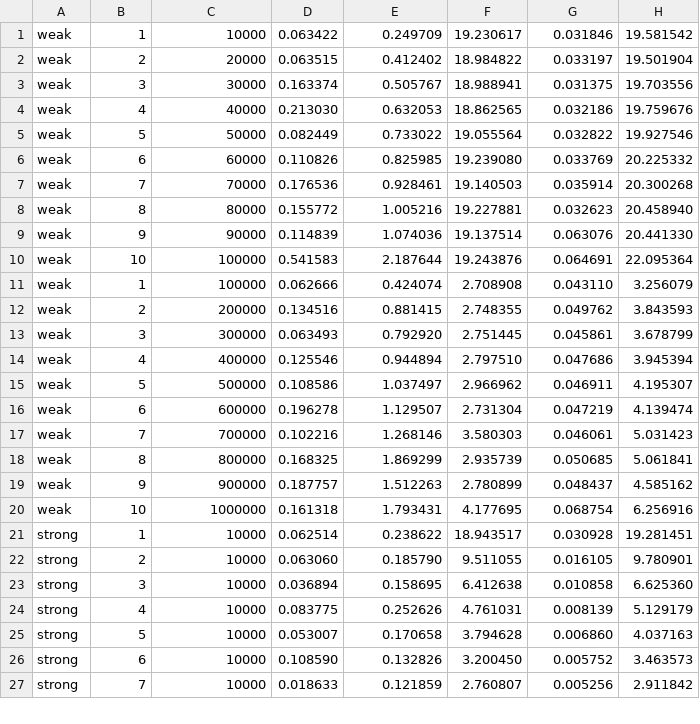
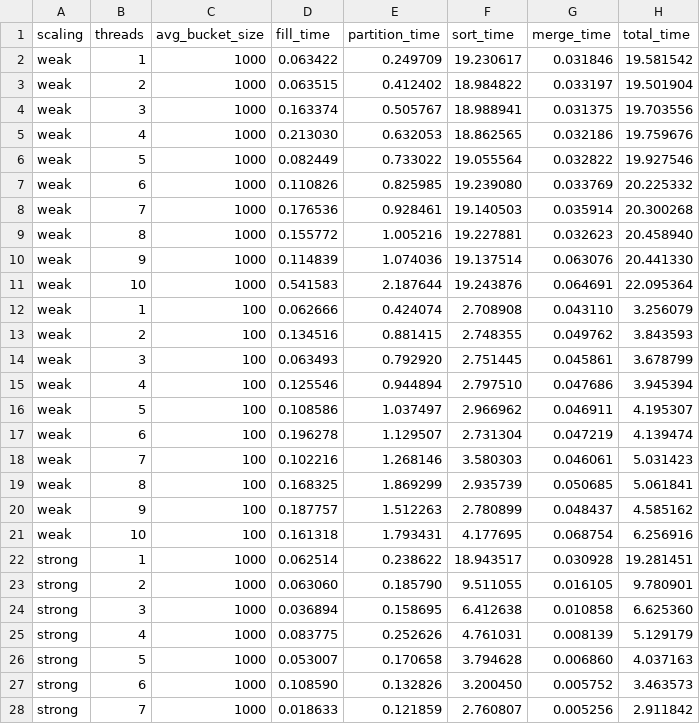
Before and after one commit to wlpinjlte/mpr, a CSV file: mpi/results.csv, drawn as a sheet; only a part is shown; the diff covers the shown part only.

```diff
--- a/mpi/results.csv
+++ b/mpi/results.csv
@@ -1,27 +1,28 @@
-weak,1,10000,0.063422,0.249709,19.230617,0.031846,19.581542
-weak,2,20000,0.063515,0.412402,18.984822,0.033197,19.501904
-weak,3,30000,0.163374,0.505767,18.988941,0.031375,19.703556
-weak,4,40000,0.213030,0.632053,18.862565,0.032186,19.759676
-weak,5,50000,0.082449,0.733022,19.055564,0.032822,19.927546
-weak,6,60000,0.110826,0.825985,19.239080,0.033769,20.225332
-weak,7,70000,0.176536,0.928461,19.140503,0.035914,20.300268
-weak,8,80000,0.155772,1.005216,19.227881,0.032623,20.458940
-weak,9,90000,0.114839,1.074036,19.137514,0.063076,20.441330
-weak,10,100000,0.541583,2.187644,19.243876,0.064691,22.095364
-weak,1,100000,0.062666,0.424074,2.708908,0.043110,3.256079
-weak,2,200000,0.134516,0.881415,2.748355,0.049762,3.843593
-weak,3,300000,0.063493,0.792920,2.751445,0.045861,3.678799
-weak,4,400000,0.125546,0.944894,2.797510,0.047686,3.945394
-weak,5,500000,0.108586,1.037497,2.966962,0.046911,4.195307
-weak,6,600000,0.196278,1.129507,2.731304,0.047219,4.139474
-weak,7,700000,0.102216,1.268146,3.580303,0.046061,5.031423
-weak,8,800000,0.168325,1.869299,2.935739,0.050685,5.061841
-weak,9,900000,0.187757,1.512263,2.780899,0.048437,4.585162
-weak,10,1000000,0.161318,1.793431,4.177695,0.068754,6.256916
-strong,1,10000,0.062514,0.238622,18.943517,0.030928,19.281451
-strong,2,10000,0.063060,0.185790,9.511055,0.016105,9.780901
-strong,3,10000,0.036894,0.158695,6.412638,0.010858,6.625360
-strong,4,10000,0.083775,0.252626,4.761031,0.008139,5.129179
-strong,5,10000,0.053007,0.170658,3.794628,0.006860,4.037163
-strong,6,10000,0.108590,0.132826,3.200450,0.005752,3.463573
-strong,7,10000,0.018633,0.121859,2.760807,0.005256,2.911842
+scaling,threads,avg_bucket_size,fill_time,partition_time,sort_time,merge_time,total_time
+weak,1,1000,0.063422,0.249709,19.230617,0.031846,19.581542
+weak,2,1000,0.063515,0.412402,18.984822,0.033197,19.501904
+weak,3,1000,0.163374,0.505767,18.988941,0.031375,19.703556
+weak,4,1000,0.213030,0.632053,18.862565,0.032186,19.759676
+weak,5,1000,0.082449,0.733022,19.055564,0.032822,19.927546
+weak,6,1000,0.110826,0.825985,19.239080,0.033769,20.225332
+weak,7,1000,0.176536,0.928461,19.140503,0.035914,20.300268
+weak,8,1000,0.155772,1.005216,19.227881,0.032623,20.458940
+weak,9,1000,0.114839,1.074036,19.137514,0.063076,20.441330
+weak,10,1000,0.541583,2.187644,19.243876,0.064691,22.095364
+weak,1,100,0.062666,0.424074,2.708908,0.043110,3.256079
+weak,2,100,0.134516,0.881415,2.748355,0.049762,3.843593
+weak,3,100,0.063493,0.792920,2.751445,0.045861,3.678799
+weak,4,100,0.125546,0.944894,2.797510,0.047686,3.945394
+weak,5,100,0.108586,1.037497,2.966962,0.046911,4.195307
+weak,6,100,0.196278,1.129507,2.731304,0.047219,4.139474
+weak,7,100,0.102216,1.268146,3.580303,0.046061,5.031423
+weak,8,100,0.168325,1.869299,2.935739,0.050685,5.061841
+weak,9,100,0.187757,1.512263,2.780899,0.048437,4.585162
+weak,10,100,0.161318,1.793431,4.177695,0.068754,6.256916
+strong,1,1000,0.062514,0.238622,18.943517,0.030928,19.281451
+strong,2,1000,0.063060,0.185790,9.511055,0.016105,9.780901
+strong,3,1000,0.036894,0.158695,6.412638,0.010858,6.625360
+strong,4,1000,0.083775,0.252626,4.761031,0.008139,5.129179
+strong,5,1000,0.053007,0.170658,3.794628,0.006860,4.037163
+strong,6,1000,0.108590,0.132826,3.200450,0.005752,3.463573
+strong,7,1000,0.018633,0.121859,2.760807,0.005256,2.911842
```
Also changed, not shown: 13 edited cells elsewhere in this file, 3 other files.
